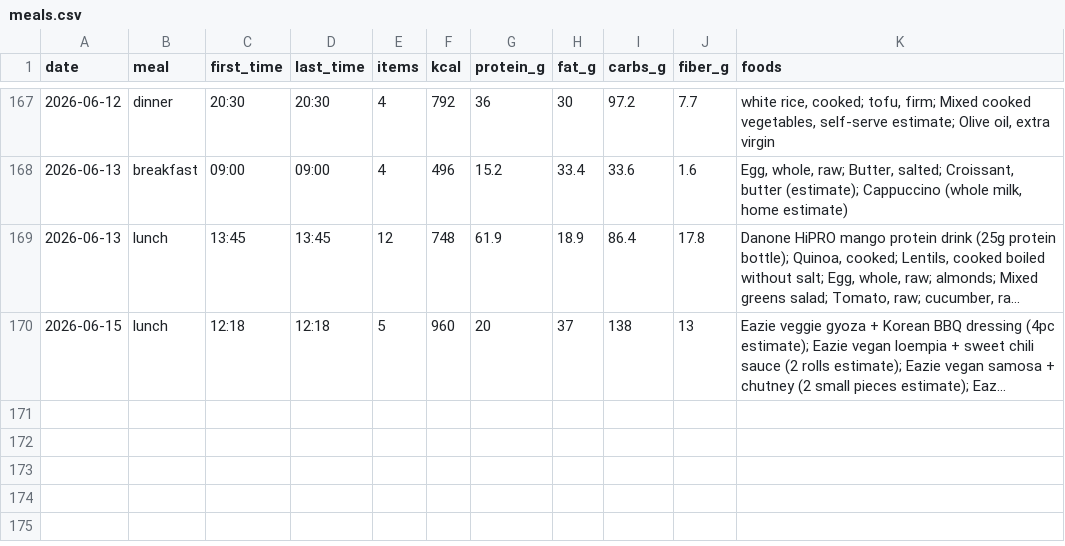
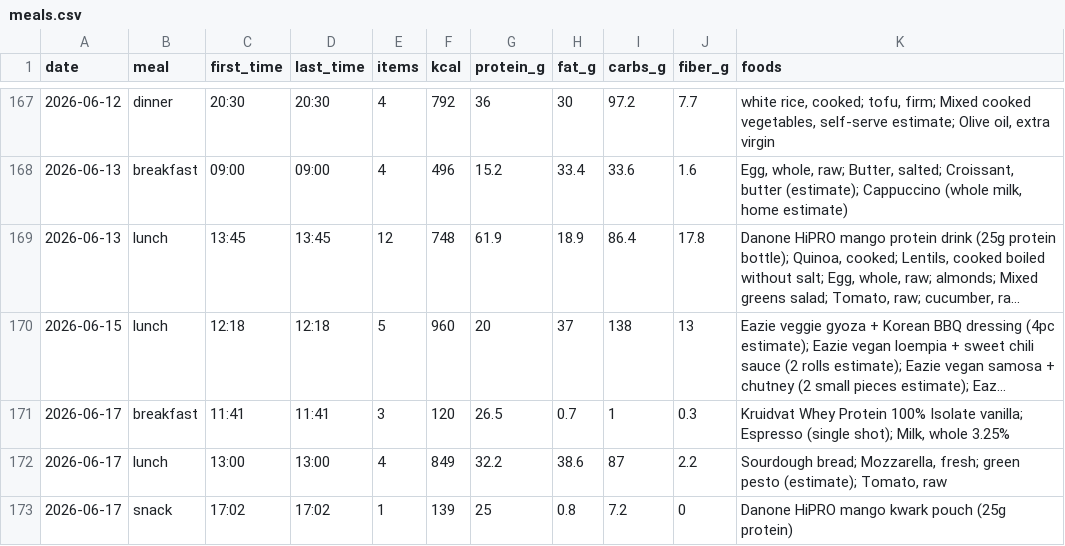
Before and after one commit to AnandChowdhary/food, a CSV file: data/meals.csv, drawn as a sheet; only a part is shown, gaps mark what is left out; long unchanged cells end in …; the diff names each change by its address in the sheet, - before the commit and + after, or states it on an @@ line.

```diff
--- a/data/meals.csv
+++ b/data/meals.csv
+row 171: 2026-06-17 | breakfast | 11:41 | 11:41 | 3 | 120 | 26.5 | 0.7 | 1 | 0.3 | Kruidvat Whey Protein 100% Isolate vanilla; Espresso (single shot); Milk, whole 3.25%
+row 172: 2026-06-17 | lunch | 13:00 | 13:00 | 4 | 849 | 32.2 | 38.6 | 87 | 2.2 | Sourdough bread; Mozzarella, fresh; green pesto (estimate); Tomato, raw
+row 173: 2026-06-17 | snack | 17:02 | 17:02 | 1 | 139 | 25 | 0.8 | 7.2 | 0 | Danone HiPRO mango kwark pouch (25g protein)
```
Also changed, not shown: data/daily.csv, data/entries.csv.
